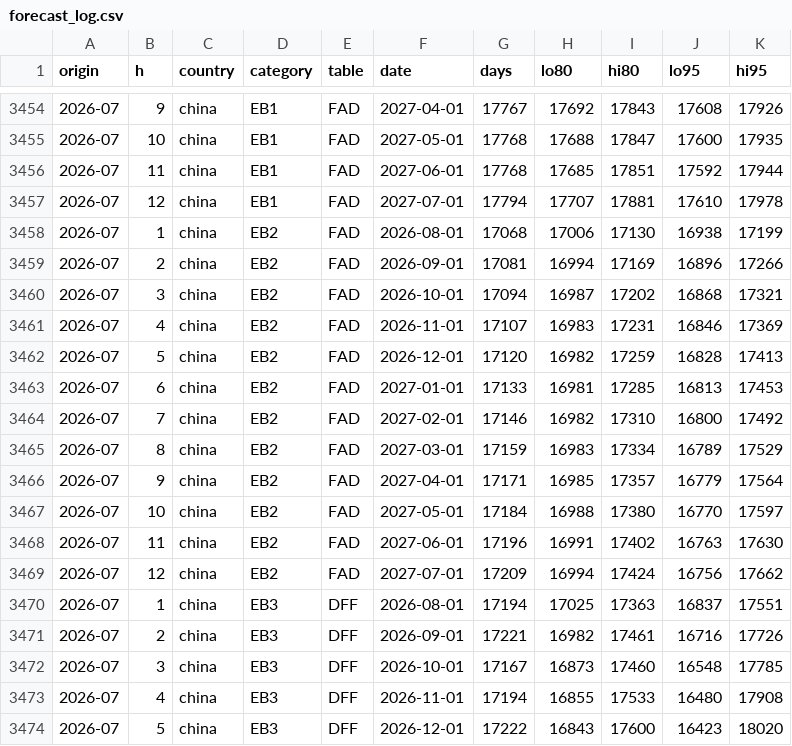
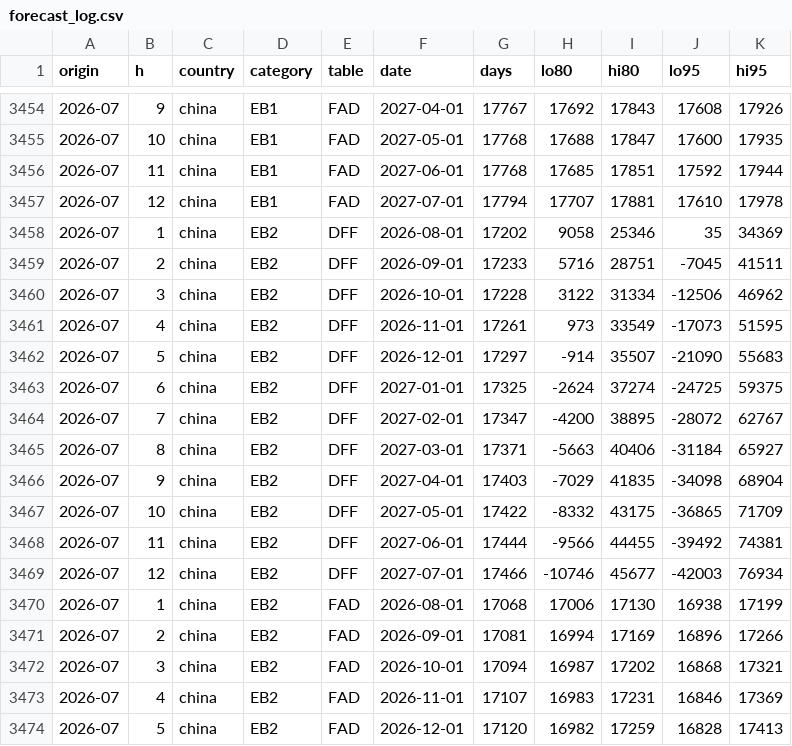
Before and after one commit to UACJ-MIAAD/VisaPredictAI, a CSV file: reports/prospective/forecast_log.csv, drawn as a sheet; only a part is shown, gaps mark what is left out; the shorter side is filled out with more unchanged rows; the diff names each change by its address in the sheet, - before the commit and + after, or states it on an @@ line.

```diff
--- a/reports/prospective/forecast_log.csv
+++ b/reports/prospective/forecast_log.csv
+row 3458: 2026-07 | 1 | china | EB2 | DFF | 2026-08-01 | 17202 | 9058 | 25346 | 35 | 34369
+row 3459: 2026-07 | 2 | china | EB2 | DFF | 2026-09-01 | 17233 | 5716 | 28751 | -7045 | 41511
+row 3460: 2026-07 | 3 | china | EB2 | DFF | 2026-10-01 | 17228 | 3122 | 31334 | -12506 | 46962
+row 3461: 2026-07 | 4 | china | EB2 | DFF | 2026-11-01 | 17261 | 973 | 33549 | -17073 | 51595
+row 3462: 2026-07 | 5 | china | EB2 | DFF | 2026-12-01 | 17297 | -914 | 35507 | -21090 | 55683
+row 3463: 2026-07 | 6 | china | EB2 | DFF | 2027-01-01 | 17325 | -2624 | 37274 | -24725 | 59375
+row 3464: 2026-07 | 7 | china | EB2 | DFF | 2027-02-01 | 17347 | -4200 | 38895 | -28072 | 62767
+row 3465: 2026-07 | 8 | china | EB2 | DFF | 2027-03-01 | 17371 | -5663 | 40406 | -31184 | 65927
+row 3466: 2026-07 | 9 | china | EB2 | DFF | 2027-04-01 | 17403 | -7029 | 41835 | -34098 | 68904
+row 3467: 2026-07 | 10 | china | EB2 | DFF | 2027-05-01 | 17422 | -8332 | 43175 | -36865 | 71709
+row 3468: 2026-07 | 11 | china | EB2 | DFF | 2027-06-01 | 17444 | -9566 | 44455 | -39492 | 74381
+row 3469: 2026-07 | 12 | china | EB2 | DFF | 2027-07-01 | 17466 | -10746 | 45677 | -42003 | 76934
```
Also changed, not shown: reports/prospective/web_forecasts.csv, 6 other files.
